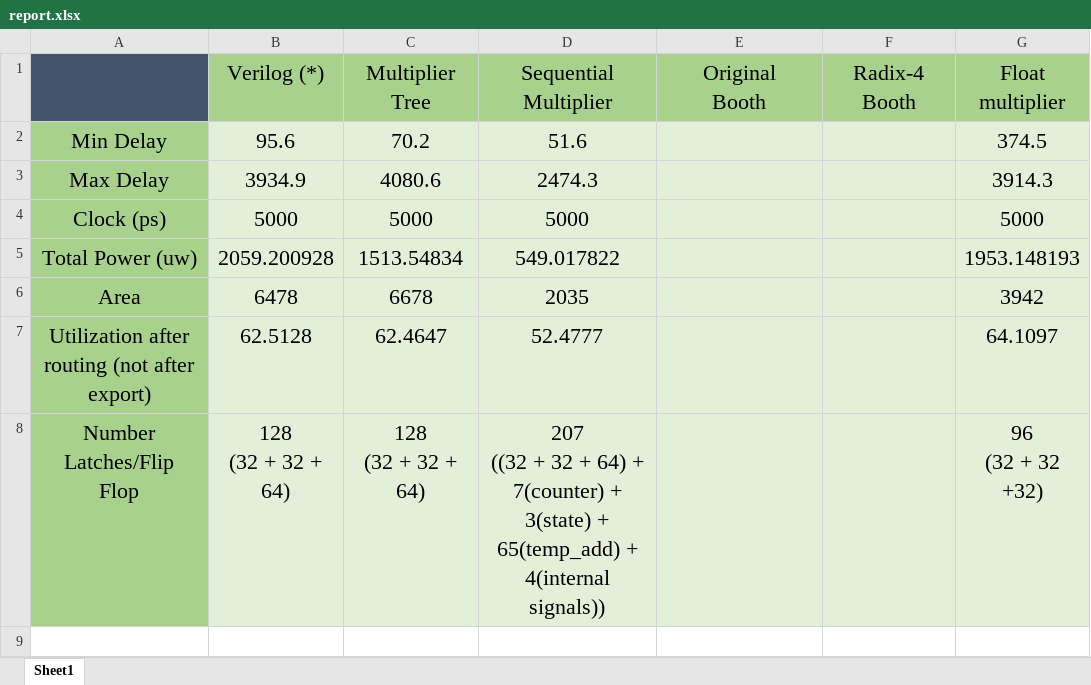
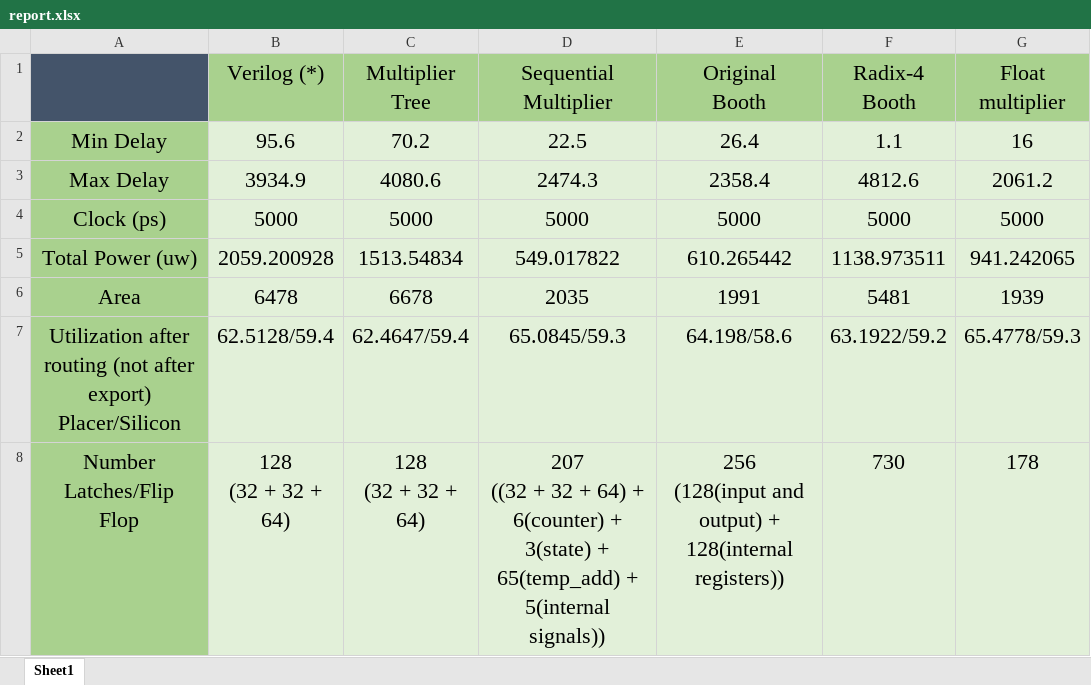
Before and after one commit to MohamedKamalOthman/vlsi-projects, an Excel workbook: mini_project_2/rtl/deliverables/report.xlsx, sheet Sheet1, drawn as a sheet; values as stored, in another font and other column widths than the file's, no borders; removed rows and columns are numbered as before the commit, all else as after; ↵ is a line break in a cell; the diff names each change by its address in the sheet, - before the commit and + after, or states it on an @@ line.

Commit message:
deliverables update

```diff
--- a/mini_project_2/rtl/deliverables/report.xlsx (sheet Sheet1)
+++ b/mini_project_2/rtl/deliverables/report.xlsx (sheet Sheet1)
-D2 (Sequential Multiplier): 51.6
+D2 (Sequential Multiplier): 22.5
-E2 (Original Booth): (empty)
+E2 (Original Booth): 26.4
-F2 (Radix-4 Booth): (empty)
+F2 (Radix-4 Booth): 1.1
-G2 (Float multiplier): 374.5
+G2 (Float multiplier): 16
-E3 (Original Booth): (empty)
+E3 (Original Booth): 2358.4
-F3 (Radix-4 Booth): (empty)
+F3 (Radix-4 Booth): 4812.6
-G3 (Float multiplier): 3914.3
+G3 (Float multiplier): 2061.2
-E4 (Original Booth): (empty)
+E4 (Original Booth): 5000
-F4 (Radix-4 Booth): (empty)
+F4 (Radix-4 Booth): 5000
-E5 (Original Booth): (empty)
+E5 (Original Booth): 610.265442
-F5 (Radix-4 Booth): (empty)
+F5 (Radix-4 Booth): 1138.973511
-G5 (Float multiplier): 1953.148193
+G5 (Float multiplier): 941.242065
-E6 (Original Booth): (empty)
+E6 (Original Booth): 1991
-F6 (Radix-4 Booth): (empty)
+F6 (Radix-4 Booth): 5481
-G6 (Float multiplier): 3942
+G6 (Float multiplier): 1939
-row 7: Utilization after routing (not after export) | 62.5128 | 62.4647 | 52.4777 |  |  | 64.1097
+row 7: Utilization after routing (not after export) ↵ Placer/Silicon | 62.5128/59.4 | 62.4647/59.4 | 65.0845/59.3 | 64.198/58.6 | 63.1922/59.2 | 65.4778/59.3
-D8 (Sequential Multiplier): …64) + 7(counter) + 3(state) + 65(temp_add) + 4(internal signals))
+D8 (Sequential Multiplier): …64) + 6(counter) + 3(state) + 65(temp_add) + 5(internal signals))
-E8 (Original Booth): (empty)
+E8 (Original Booth): 256 ↵ (128(input and output) + 128(internal registers))
-F8 (Radix-4 Booth): (empty)
+F8 (Radix-4 Booth): 730
-G8 (Float multiplier): 96 ↵ (32 + 32 +32)
+G8 (Float multiplier): 178
```
Also changed, not shown: 32 other files.
